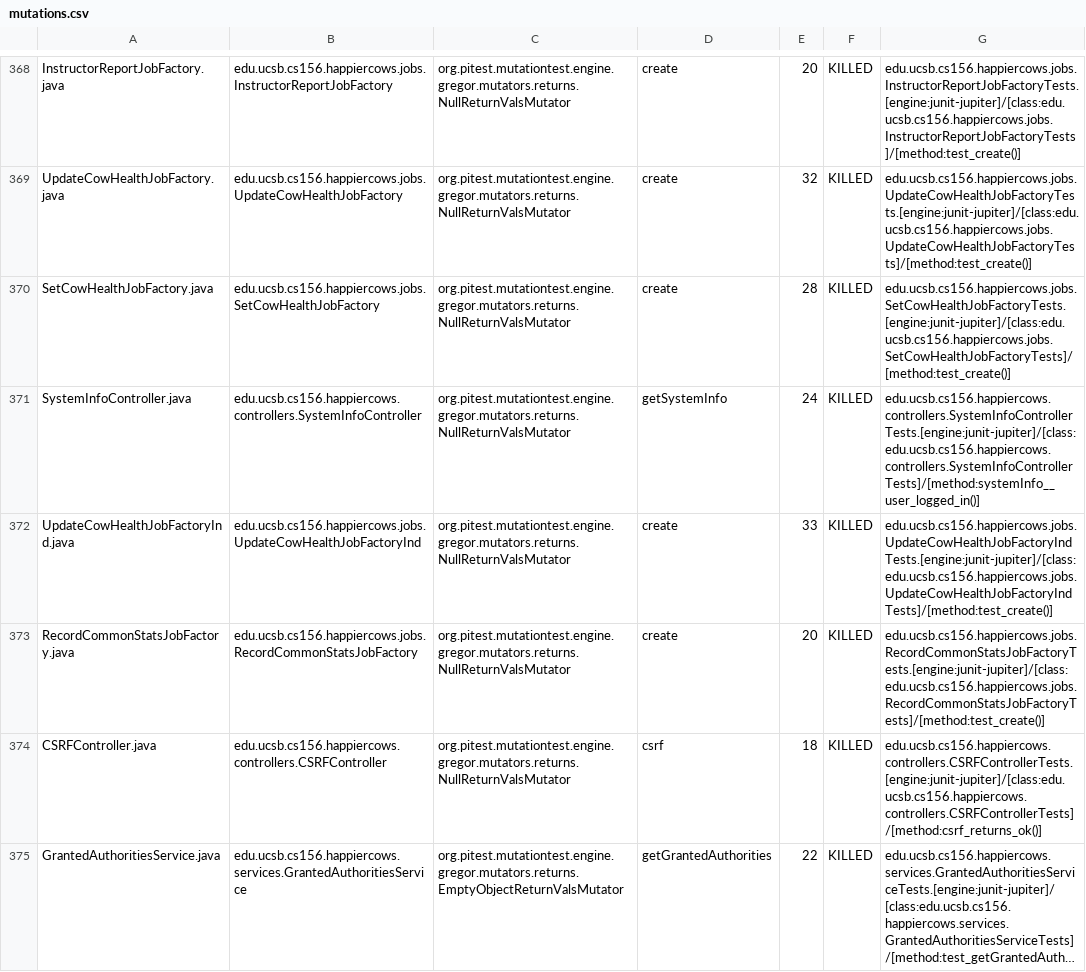
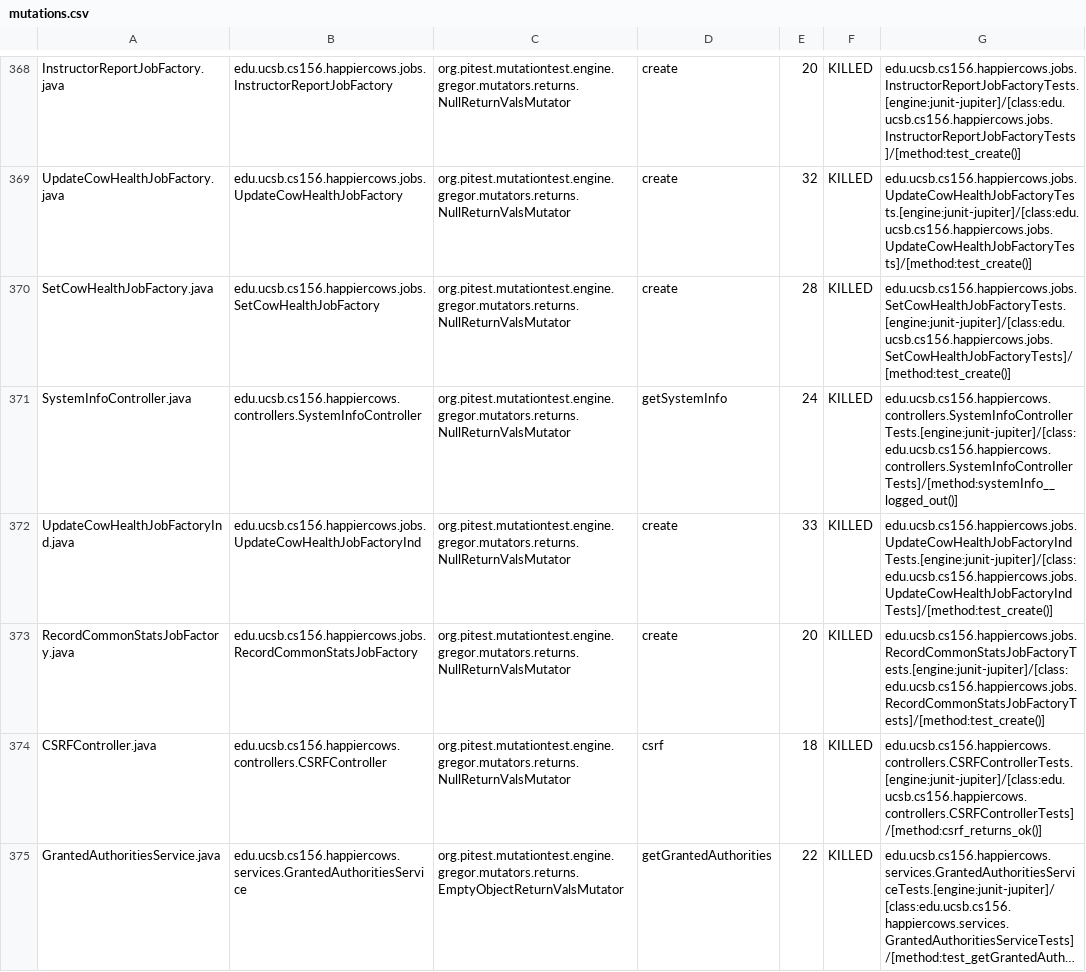
Before and after one commit to ucsb-cs156-f24/proj-happycows-f24-10, a CSV file: prs/33/pitest/mutations.csv, drawn as a sheet; only a part is shown, gaps mark what is left out; long unchanged cells end in …; the diff covers the shown part only.

Commit message:
Deploying to gh-pages from @ ucsb-cs156-f24/proj-happycows-f24-10@5432b87b9b63e34bc5f5fc9f32f2d04ce9b13708 🚀

```diff
--- a/prs/33/pitest/mutations.csv
+++ b/prs/33/pitest/mutations.csv
@@ -370,3 +370,3 @@ UpdateCowHealthJobFactory.java,edu.ucsb.cs156.happiercows.jobs.UpdateCowHealthJo
 SetCowHealthJobFactory.java,edu.ucsb.cs156.happiercows.jobs.SetCowHealthJobFactory,org.pitest.mutationtest.engine.gregor.mutators.returns.NullReturnValsMutator,create,28,KILLED,edu.ucsb.cs156.happiercows.jobs.SetCowHealthJobFactoryTests.[engine:junit-jupiter]/[class:edu.ucsb.cs156.happiercows.jobs.SetCowHealthJobFactoryTests]/[method:test_create()]
-SystemInfoController.java,edu.ucsb.cs156.happiercows.controllers.SystemInfoController,org.pitest.mutationtest.engine.gregor.mutators.returns.NullReturnValsMutator,getSystemInfo,24,KILLED,edu.ucsb.cs156.happiercows.controllers.SystemInfoControllerTests.[engine:junit-jupiter]/[class:edu.ucsb.cs156.happiercows.controllers.SystemInfoControllerTests]/[method:systemInfo__user_logged_in()]
+SystemInfoController.java,edu.ucsb.cs156.happiercows.controllers.SystemInfoController,org.pitest.mutationtest.engine.gregor.mutators.returns.NullReturnValsMutator,getSystemInfo,24,KILLED,edu.ucsb.cs156.happiercows.controllers.SystemInfoControllerTests.[engine:junit-jupiter]/[class:edu.ucsb.cs156.happiercows.controllers.SystemInfoControllerTests]/[method:systemInfo__logged_out()]
 UpdateCowHealthJobFactoryInd.java,edu.ucsb.cs156.happiercows.jobs.UpdateCowHealthJobFactoryInd,org.pitest.mutationtest.engine.gregor.mutators.returns.NullReturnValsMutator,create,33,KILLED,edu.ucsb.cs156.happiercows.jobs.UpdateCowHealthJobFactoryIndTests.[engine:junit-jupiter]/[class:edu.ucsb.cs156.happiercows.jobs.UpdateCowHealthJobFactoryIndTests]/[method:test_create()]
```
Also changed, not shown: 31 edited cells elsewhere in this file, 49 other files.
